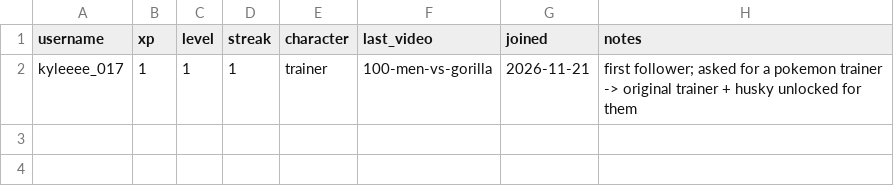
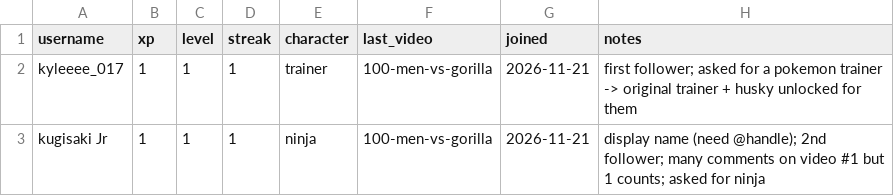
Before and after one commit to edgargaborno1490-rgb/inkbrawl, a CSV file: data/leaderboard.csv, drawn as a sheet; the diff names each change by its address in the sheet, - before the commit and + after, or states it on an @@ line.

```diff
--- a/data/leaderboard.csv
+++ b/data/leaderboard.csv
+row 3: kugisaki Jr | 1 | 1 | 1 | ninja | 100-men-vs-gorilla | 2026-11-21 | display name (need @handle); 2nd follower; many comments on video #1 but 1 counts; asked for ninja
```
Also changed, not shown: data/requests.csv, 2 other files.
